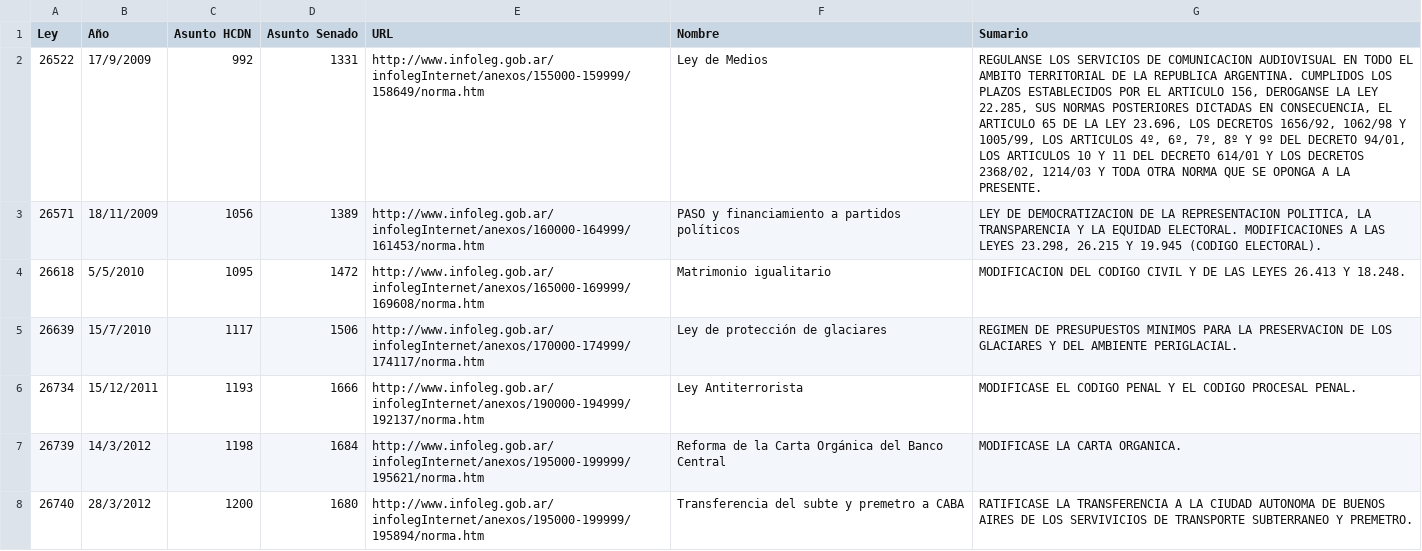
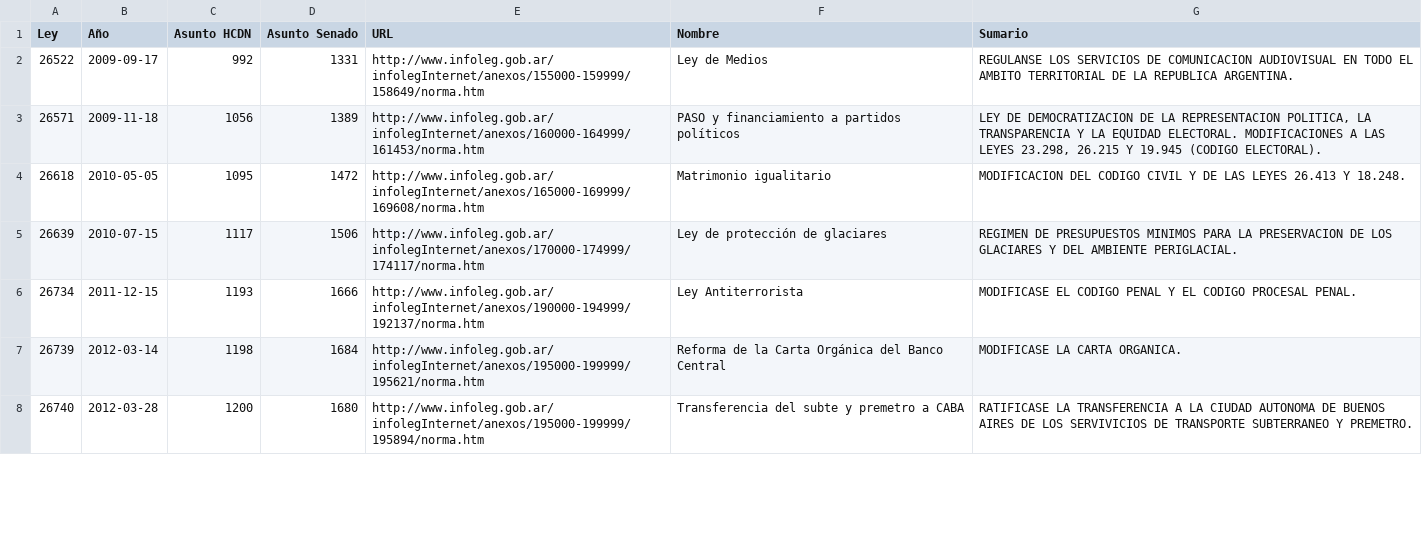
Before and after one commit to scoffey/elegilegi, a CSV file: scripts/proyectos.csv, drawn as a sheet; only a part is shown; the diff covers the shown part only; the diff names each change by its address in the sheet, - before the commit and + after, or states it on an @@ line.

```diff
--- a/scripts/proyectos.csv
+++ b/scripts/proyectos.csv
-B2 (Año): 17/9/2009
+B2 (Año): 2009-09-17
-G2 (Sumario): …REPUBLICA ARGENTINA. CUMPLIDOS LOS PLAZOS ESTABLECIDOS POR EL ARTICULO 156, DEROGANSE LA LEY 22.285, SUS NORMAS POSTERIORES DICTADAS EN CONSECUENCIA, EL ARTICULO 65 DE LA LEY 23.696, LOS DECRETOS 1656/92, 1062/98 Y 1005/99, LOS ARTICULOS 4º, 6º, 7º, 8º Y 9º DEL DECRETO 94/01, LOS ARTICULOS 10 Y 11 DEL DECRETO 614/01 Y LOS DECRETOS 2368/02, 1214/03 Y TODA OTRA NORMA QUE SE OPONGA A LA PRESENTE.
+G2 (Sumario): …REPUBLICA ARGENTINA.
-B3 (Año): 18/11/2009
+B3 (Año): 2009-11-18
-B4 (Año): 5/5/2010
+B4 (Año): 2010-05-05
-B5 (Año): 15/7/2010
+B5 (Año): 2010-07-15
-B6 (Año): 15/12/2011
+B6 (Año): 2011-12-15
-B7 (Año): 14/3/2012
+B7 (Año): 2012-03-14
-B8 (Año): 28/3/2012
+B8 (Año): 2012-03-28
```
Also changed, not shown: 39 edited cells elsewhere in this file, 43 other files.
